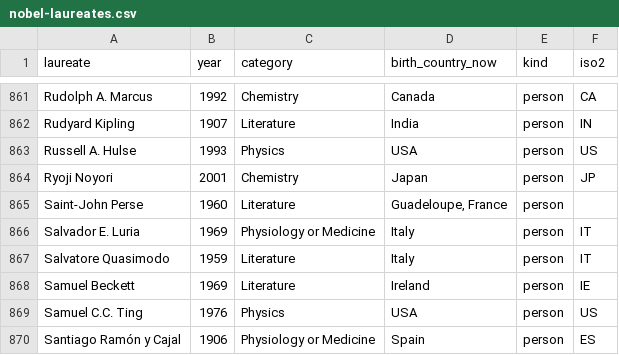
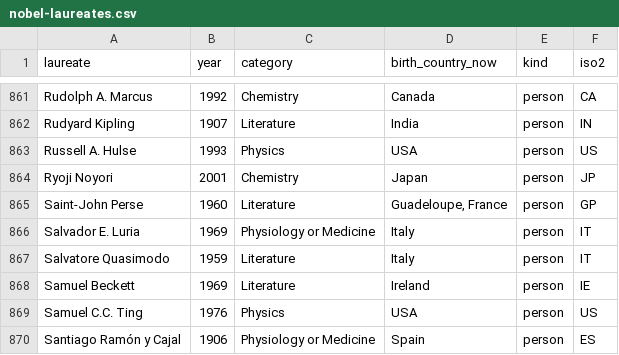
Before and after one commit to clementia31/statlas, a CSV file: data/seeds/history/nobel-laureates.csv, drawn as a sheet; only a part is shown, gaps mark what is left out.

Commit message:
Seeds : histoire, démographie, politique, conflits, Nobel

```diff
--- a/data/seeds/history/nobel-laureates.csv
+++ b/data/seeds/history/nobel-laureates.csv
@@ -864,3 +864,3 @@ Russell A. Hulse,1993,Physics,USA,person,US
 Ryoji Noyori,2001,Chemistry,Japan,person,JP
-Saint-John Perse,1960,Literature,"Guadeloupe, France",person,
+Saint-John Perse,1960,Literature,"Guadeloupe, France",person,GP
 Salvador E. Luria,1969,Physiology or Medicine,Italy,person,IT
```
Also changed, not shown: 5 other files.
